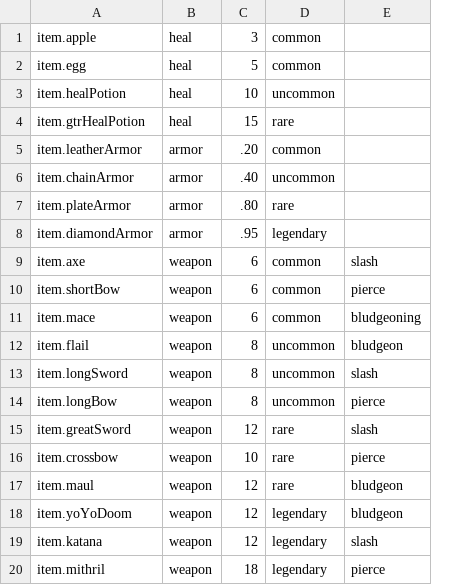
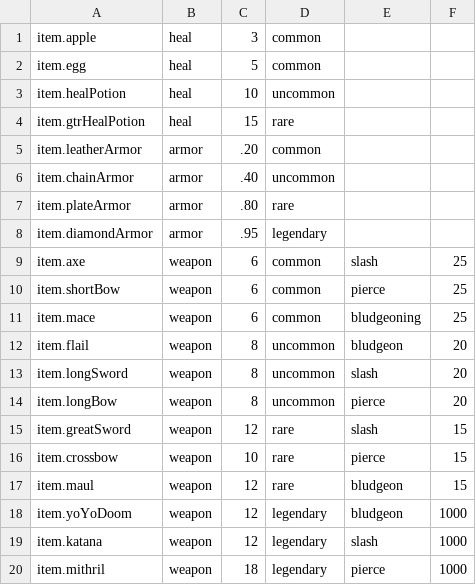
Before and after one commit to Frogdart5/Ham_Jam, a CSV file: Assets/items.csv, drawn as a sheet; the diff names each change by its address in the sheet, - before the commit and + after, or states it on an @@ line.

```diff
--- a/Assets/items.csv
+++ b/Assets/items.csv
+column F, rows 9-20: 25 | 25 | 25 | 20 | 20 | 20 | 15 | 15 | 15 | 1000 | 1000 | 1000
```
Also changed, not shown: Assets/enemies.csv, 3 other files.
